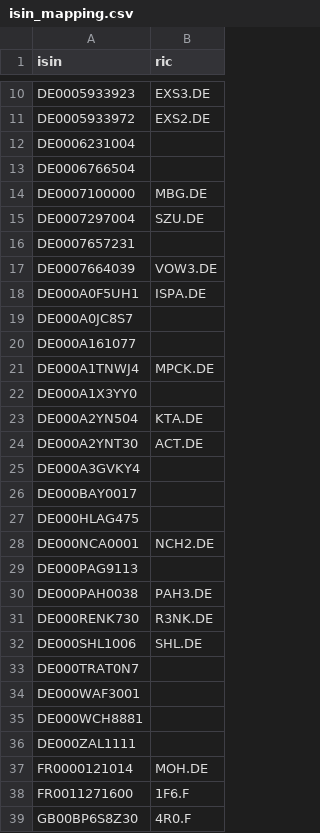
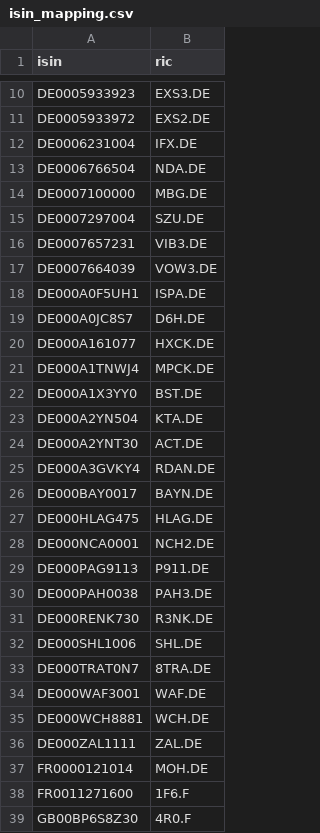
Before and after one commit to kapsner/miscellaneous2, a CSV file: r2source/fin/isin_mapping.csv, drawn as a sheet; only a part is shown, gaps mark what is left out; the diff covers the shown part only.

Commit message:
chore: updated isin-mapping

```diff
--- a/r2source/fin/isin_mapping.csv
+++ b/r2source/fin/isin_mapping.csv
@@ -11,20 +11,20 @@ DE0005933923,EXS3.DE
 DE0005933972,EXS2.DE
-DE0006231004,
-DE0006766504,
+DE0006231004,IFX.DE
+DE0006766504,NDA.DE
 DE0007100000,MBG.DE
 DE0007297004,SZU.DE
-DE0007657231,
+DE0007657231,VIB3.DE
 DE0007664039,VOW3.DE
 DE000A0F5UH1,ISPA.DE
-DE000A0JC8S7,
-DE000A161077,
+DE000A0JC8S7,D6H.DE
+DE000A161077,HXCK.DE
 DE000A1TNWJ4,MPCK.DE
-DE000A1X3YY0,
+DE000A1X3YY0,BST.DE
 DE000A2YN504,KTA.DE
 DE000A2YNT30,ACT.DE
-DE000A3GVKY4,
-DE000BAY0017,
-DE000HLAG475,
+DE000A3GVKY4,RDAN.DE
+DE000BAY0017,BAYN.DE
+DE000HLAG475,HLAG.DE
 DE000NCA0001,NCH2.DE
-DE000PAG9113,
+DE000PAG9113,P911.DE
 DE000PAH0038,PAH3.DE
@@ -32,6 +32,6 @@ DE000RENK730,R3NK.DE
 DE000SHL1006,SHL.DE
-DE000TRAT0N7,
-DE000WAF3001,
-DE000WCH8881,
-DE000ZAL1111,
+DE000TRAT0N7,8TRA.DE
+DE000WAF3001,WAF.DE
+DE000WCH8881,WCH.DE
+DE000ZAL1111,ZAL.DE
 FR0000121014,MOH.DE
```
Also changed, not shown: 1 removed row and 10 edited cells elsewhere in this file, 1 other file.
